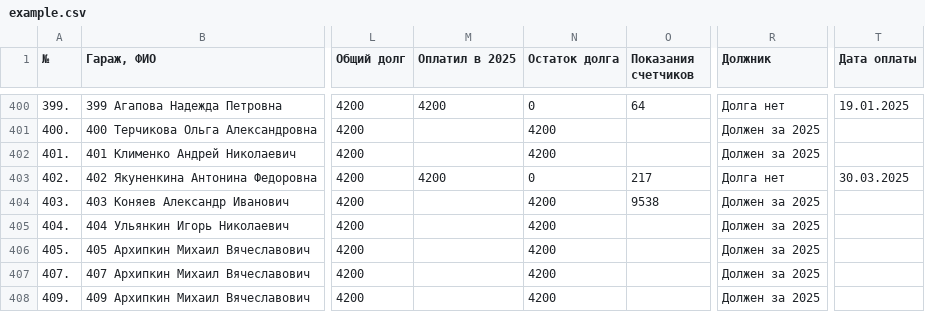
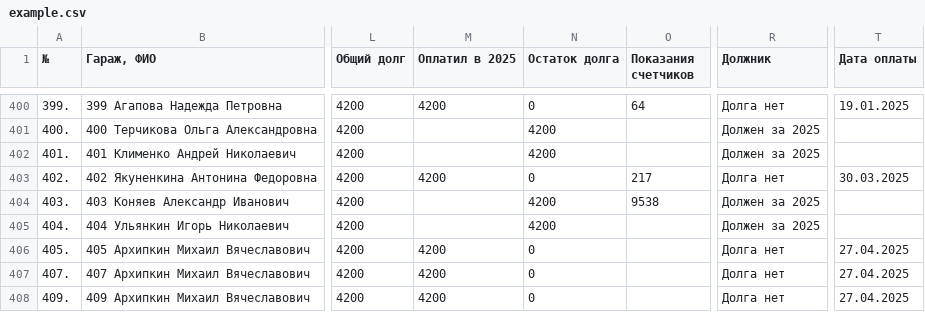
Before and after one commit to slaav1k/fakel, a CSV file: example.csv, drawn as a sheet; only a part is shown, gaps mark what is left out; the diff covers the shown part only; the diff names each change by its address in the sheet, - before the commit and + after, or states it on an @@ line.

```diff
--- a/example.csv
+++ b/example.csv
-M406:M408 (Оплатил в 2025): (empty)
+M406:M408 (Оплатил в 2025): 4200
-N406:N408 (Остаток долга): 4200
+N406:N408 (Остаток долга): 0
-R406:R408 (Должник): Должен за 2025
+R406:R408 (Должник): Долга нет
-T406:T408 (Дата оплаты): (empty)
+T406:T408 (Дата оплаты): 27.04.2025
```
Also changed, not shown: 63 edited cells elsewhere in this file, 1 other file.
